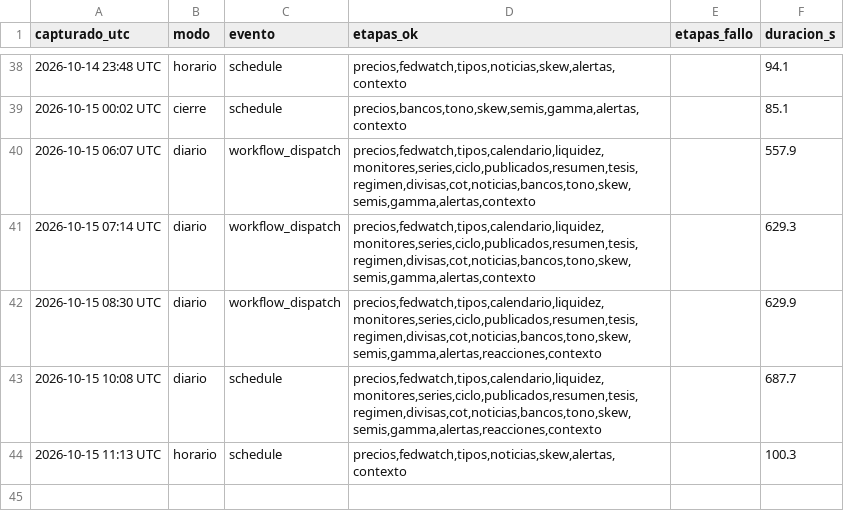
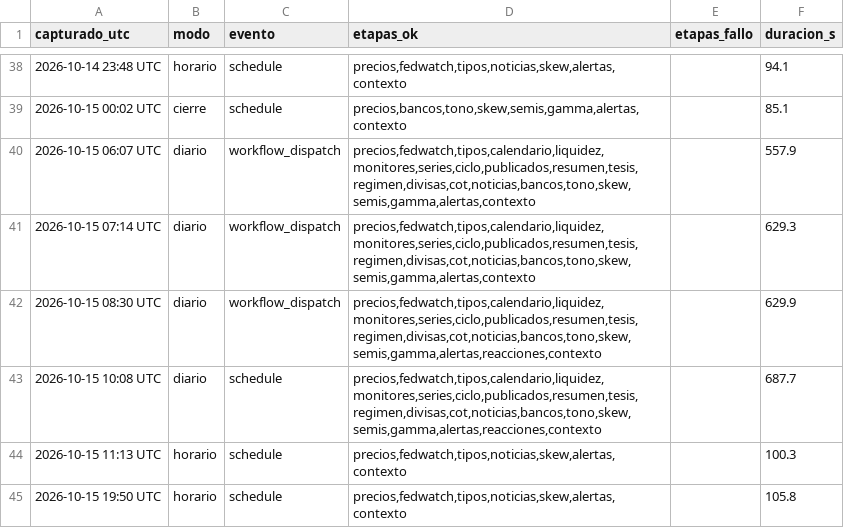
Before and after one commit to komonartisans-ops/nexora-terminal, a CSV file: data/ejecuciones.csv, drawn as a sheet; only a part is shown, gaps mark what is left out.

```diff
--- a/data/ejecuciones.csv
+++ b/data/ejecuciones.csv
@@ -44 +44,2 @@ capturado_utc,modo,evento,etapas_ok,etapas_fallo,duracion_s
 2026-10-15 11:13 UTC,horario,schedule,"precios,fedwatch,tipos,noticias,skew,alertas,contexto",,100.3
+2026-10-15 19:50 UTC,horario,schedule,"precios,fedwatch,tipos,noticias,skew,alertas,contexto",,105.8
```
Also changed, not shown: data/historico_fedwatch.csv, data/historico_noticias.csv, 13 other files.
